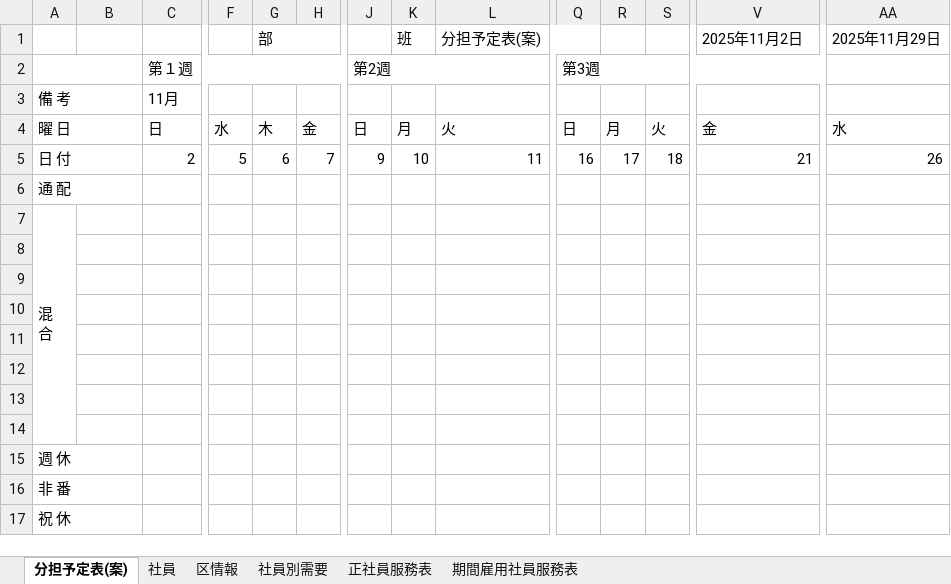
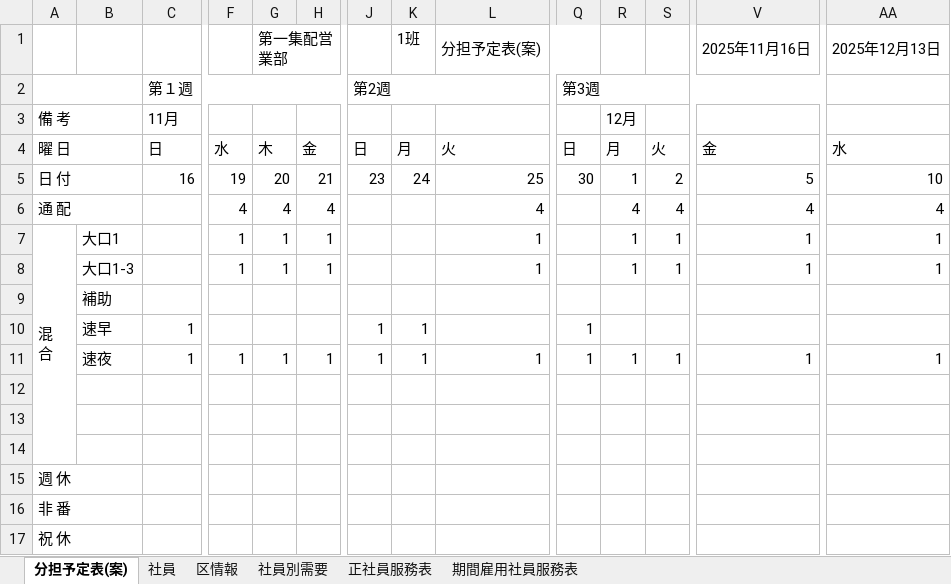
Before and after one commit to tatsuruhiraoka/posms, an Excel workbook: excel_templates/1班データ.xlsm, sheet 分担予定表(案), drawn as a sheet; only a part is shown, gaps mark what is left out; values as stored, in another font and other column widths than the file's, no cell formats; charts and pictures not drawn; removed rows and columns are numbered as before the commit, all else as after; rows hold the shown columns only; ↵ is a line break in a cell; the diff covers the shown part only; the diff names each change by its address in the sheet, - before the commit and + after, or states it on an @@ line.

```diff
--- a/excel_templates/1班データ.xlsm (sheet 分担予定表(案))
+++ b/excel_templates/1班データ.xlsm (sheet 分担予定表(案))
-G1: 部
+G1: 第一集配営業部
-K1: 班
+K1: 1班
-V1: 2025年11月2日
+V1: 2025年11月16日
-AA1: 2025年11月29日
+AA1: 2025年12月13日
-R3: (empty)
+R3: 12月
-row 5: 日 付 |  | 2 | 5 | 6 | 7 | 9 | 10 | 11 | 16 | 17 | 18 | 21 | 26
-row 6: 通 配
-row 7: 混 ↵ 合
-row 5: (empty)
+row 5: 日 付 |  | 16 | 19 | 20 | 21 | 23 | 24 | 25 | 30 | 1 | 2 | 5 | 10
+A5:B5 merged
-row 6: (empty)
+row 6: 通 配 |  |  | 4 | 4 | 4 |  |  | 4 |  | 4 | 4 | 4 | 4
+A6:B6 merged
-row 7: (empty)
+row 7: 混 ↵ 合 | 大口1 |  | 1 | 1 | 1 |  |  | 1 |  | 1 | 1 | 1 | 1
+A7:A14 merged
-row 8: (empty)
+row 8:  | 大口1-3 |  | 1 | 1 | 1 |  |  | 1 |  | 1 | 1 | 1 | 1
+row 9:  | 補助
+row 10:  | 速早 | 1 |  |  |  | 1 | 1 |  | 1
+row 11:  | 速夜 | 1 | 1 | 1 | 1 | 1 | 1 | 1 | 1 | 1 | 1 | 1 | 1
```
Also changed, not shown: 19 added rows, 29 edited cells and merged cells elsewhere in this sheet, cell formats, charts or pictures, excel_templates/2班データ.xlsm, excel_templates/4班データ.xlsm, 50 other files.
